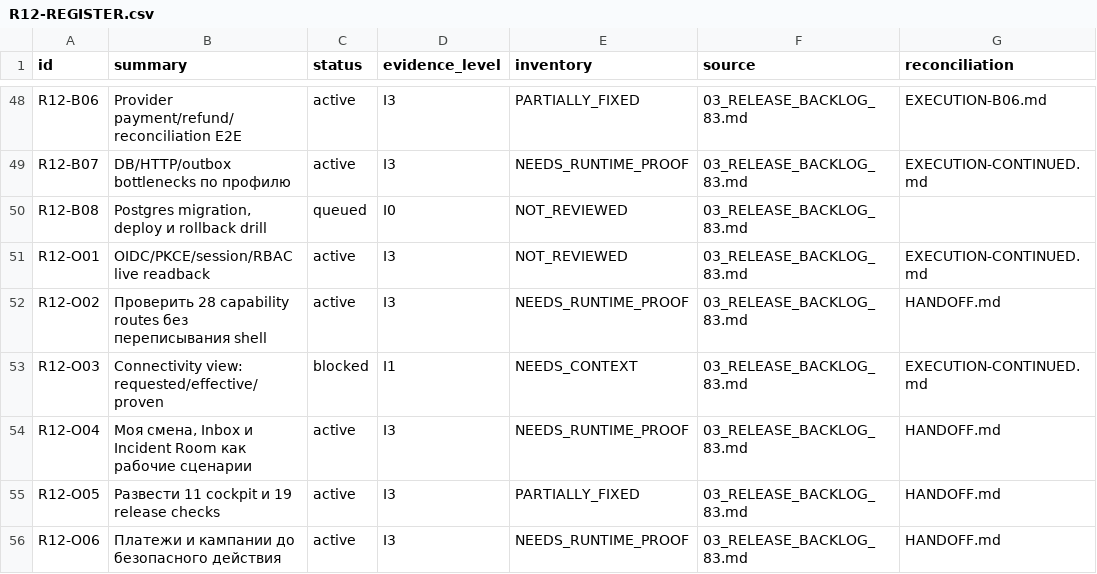
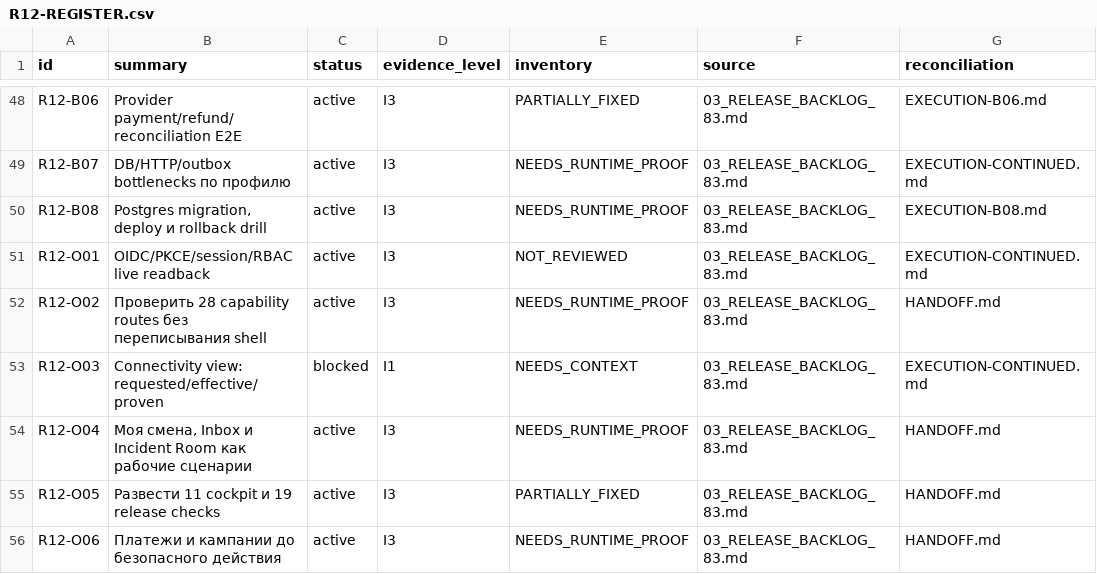
Before and after one commit to Kiwunaka/portal, a CSV file: docs/developer/work-orders/2026-09-05--consolidated-release-and-post12/R12-REGISTER.csv, drawn as a sheet; only a part is shown, gaps mark what is left out.

Commit message:
docs(release): retain isolated PostgreSQL restore drill evidence

```diff
--- a/docs/developer/work-orders/2026-09-05--consolidated-release-and-post12/R12-REGISTER.csv
+++ b/docs/developer/work-orders/2026-09-05--consolidated-release-and-post12/R12-REGISTER.csv
@@ -49,3 +49,3 @@ R12-B06,Provider payment/refund/reconciliation E2E,active,I3,PARTIALLY_FIXED,03_
 R12-B07,DB/HTTP/outbox bottlenecks по профилю,active,I3,NEEDS_RUNTIME_PROOF,03_RELEASE_BACKLOG_83.md,EXECUTION-CONTINUED.md
-R12-B08,"Postgres migration, deploy и rollback drill",queued,I0,NOT_REVIEWED,03_RELEASE_BACKLOG_83.md,
+R12-B08,"Postgres migration, deploy и rollback drill",active,I3,NEEDS_RUNTIME_PROOF,03_RELEASE_BACKLOG_83.md,EXECUTION-B08.md
 R12-O01,OIDC/PKCE/session/RBAC live readback,active,I3,NOT_REVIEWED,03_RELEASE_BACKLOG_83.md,EXECUTION-CONTINUED.md
```
Also changed, not shown: 3 other files.
